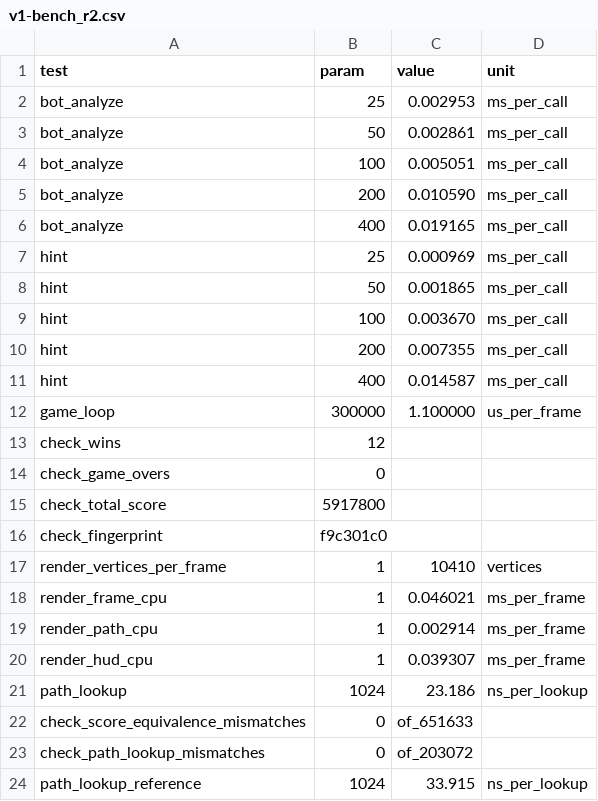
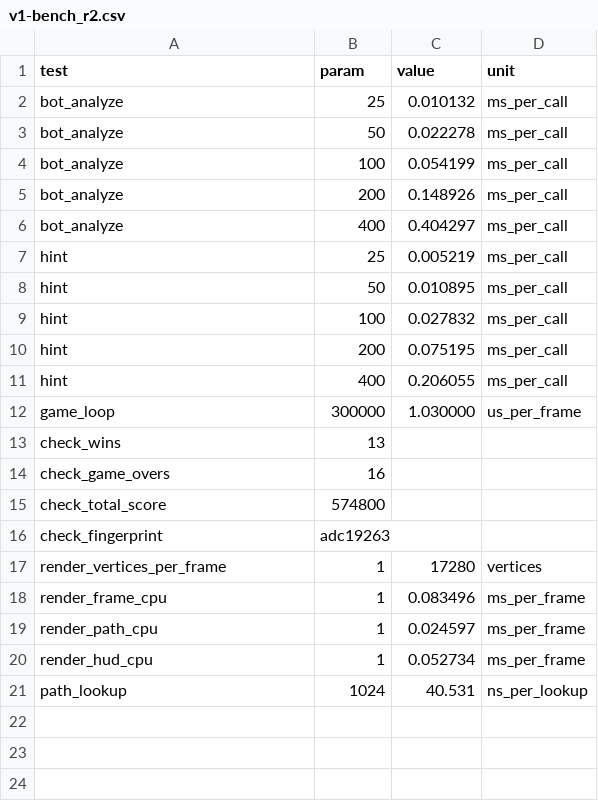
Before and after one commit to trolexdd/Zuma-Optimized, a CSV file: v1-bench_r2.csv, drawn as a sheet.

Commit message:
Add files via upload
bench-4

```diff
--- a/v1-bench_r2.csv
+++ b/v1-bench_r2.csv
@@ -1,24 +1,21 @@
 test,param,value,unit
-bot_analyze,25,0.002953,ms_per_call
-bot_analyze,50,0.002861,ms_per_call
-bot_analyze,100,0.005051,ms_per_call
-bot_analyze,200,0.010590,ms_per_call
-bot_analyze,400,0.019165,ms_per_call
-hint,25,0.000969,ms_per_call
-hint,50,0.001865,ms_per_call
-hint,100,0.003670,ms_per_call
-hint,200,0.007355,ms_per_call
-hint,400,0.014587,ms_per_call
-game_loop,300000,1.100000,us_per_frame
-check_wins,12,,
-check_game_overs,0,,
-check_total_score,5917800,,
-check_fingerprint,f9c301c0,,
-render_vertices_per_frame,1,10410,vertices
-render_frame_cpu,1,0.046021,ms_per_frame
-render_path_cpu,1,0.002914,ms_per_frame
-render_hud_cpu,1,0.039307,ms_per_frame
-path_lookup,1024,23.186,ns_per_lookup
-check_score_equivalence_mismatches,0,of_651633,
-check_path_lookup_mismatches,0,of_203072,
-path_lookup_reference,1024,33.915,ns_per_lookup
+bot_analyze,25,0.010132,ms_per_call
+bot_analyze,50,0.022278,ms_per_call
+bot_analyze,100,0.054199,ms_per_call
+bot_analyze,200,0.148926,ms_per_call
+bot_analyze,400,0.404297,ms_per_call
+hint,25,0.005219,ms_per_call
+hint,50,0.010895,ms_per_call
+hint,100,0.027832,ms_per_call
+hint,200,0.075195,ms_per_call
+hint,400,0.206055,ms_per_call
+game_loop,300000,1.030000,us_per_frame
+check_wins,13,,
+check_game_overs,16,,
+check_total_score,574800,,
+check_fingerprint,adc19263,,
+render_vertices_per_frame,1,17280,vertices
+render_frame_cpu,1,0.083496,ms_per_frame
+render_path_cpu,1,0.024597,ms_per_frame
+render_hud_cpu,1,0.052734,ms_per_frame
+path_lookup,1024,40.531,ns_per_lookup
```
Also changed, not shown: v1-bench_r1.csv, v1-bench_r3.csv, 2 other files.
